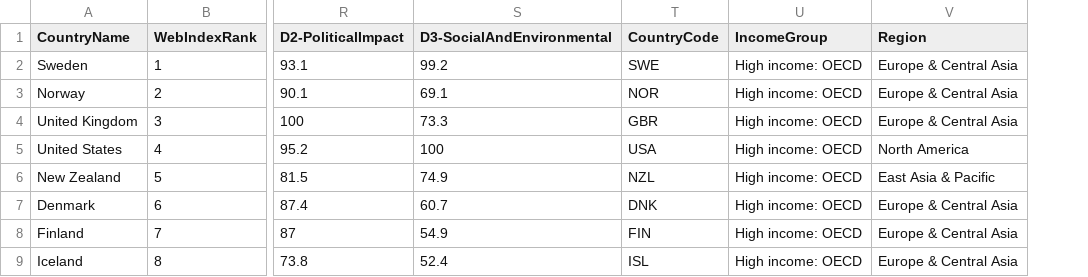
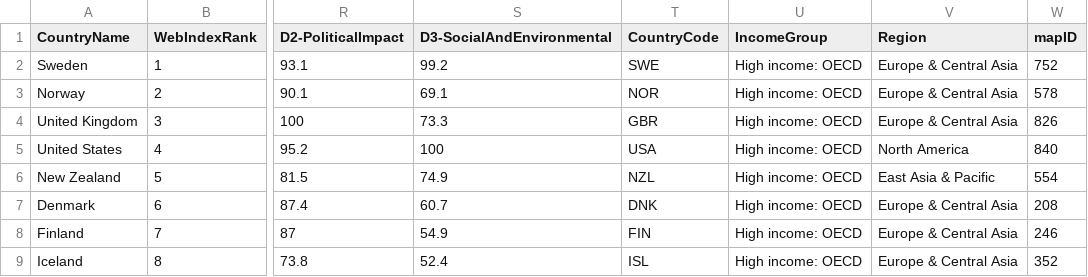
Before and after one commit to chettr/vizWWWImpact, a CSV file: data/countryData.csv, drawn as a sheet; only a part is shown, gaps mark what is left out; the diff names each change by its address in the sheet, - before the commit and + after, or states it on an @@ line.

Commit message:
finish z scores, add map and relevant data

```diff
--- a/data/countryData.csv
+++ b/data/countryData.csv
+column W (mapID), rows 2-9: 752 | 578 | 826 | 840 | 554 | 208 | 246 | 352
```
Also changed, not shown: 4 other files.
